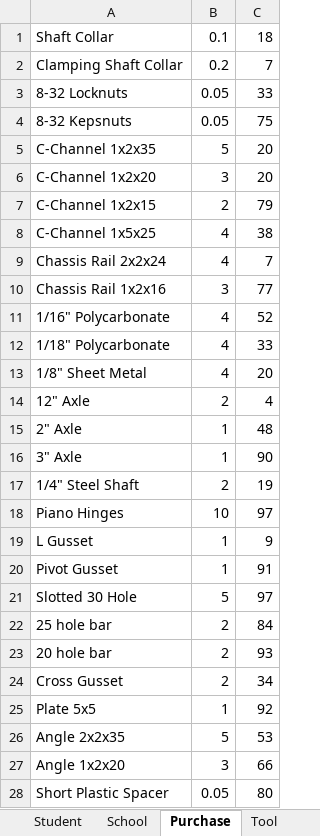
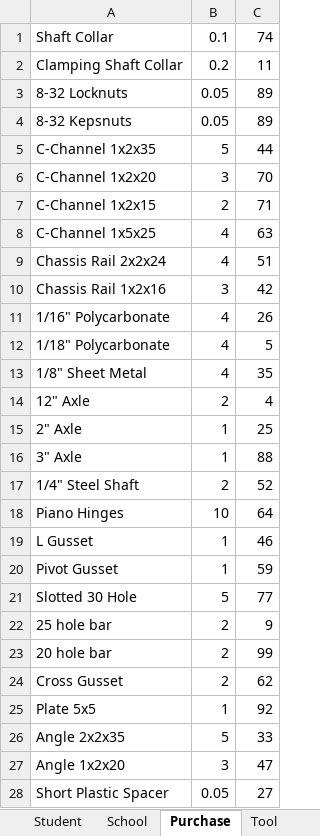
Before and after one commit to abaileyjr/ToolCheckGUI, an Excel workbook: Database.xlsx, sheet Purchase, drawn as a sheet; only a part is shown; values as stored, in another font and other column widths than the file's, no borders; the diff covers the shown part only; the diff names each change by its address in the sheet, - before the commit and + after, or states it on an @@ line.

Commit message:
added code such that each purchase and tool check out is logged on the Database Spreadsheet. Just another feature to add depth to the GUI

```diff
--- a/Database.xlsx (sheet Purchase)
+++ b/Database.xlsx (sheet Purchase)
-C1: 18
+C1: 74
-C2: 7
+C2: 11
-C3: 33
+C3: 89
-C4: 75
+C4: 89
-C5: 20
+C5: 44
-C6: 20
+C6: 70
-C7: 79
+C7: 71
-C8: 38
+C8: 63
-C9: 7
+C9: 51
-C10: 77
+C10: 42
-C11: 52
+C11: 26
-C12: 33
+C12: 5
-C13: 20
+C13: 35
-C15: 48
+C15: 25
-C16: 90
+C16: 88
-C17: 19
+C17: 52
-C18: 97
+C18: 64
-C19: 9
+C19: 46
-C20: 91
+C20: 59
-C21: 97
+C21: 77
-C22: 84
+C22: 9
-C23: 93
+C23: 99
-C24: 34
+C24: 62
-C26: 53
+C26: 33
-C27: 66
+C27: 47
-C28: 80
+C28: 27
```
Also changed, not shown: 26 edited cells elsewhere in this sheet, sheet School, sheet Tool, other sheet tabs, 1 other file.
